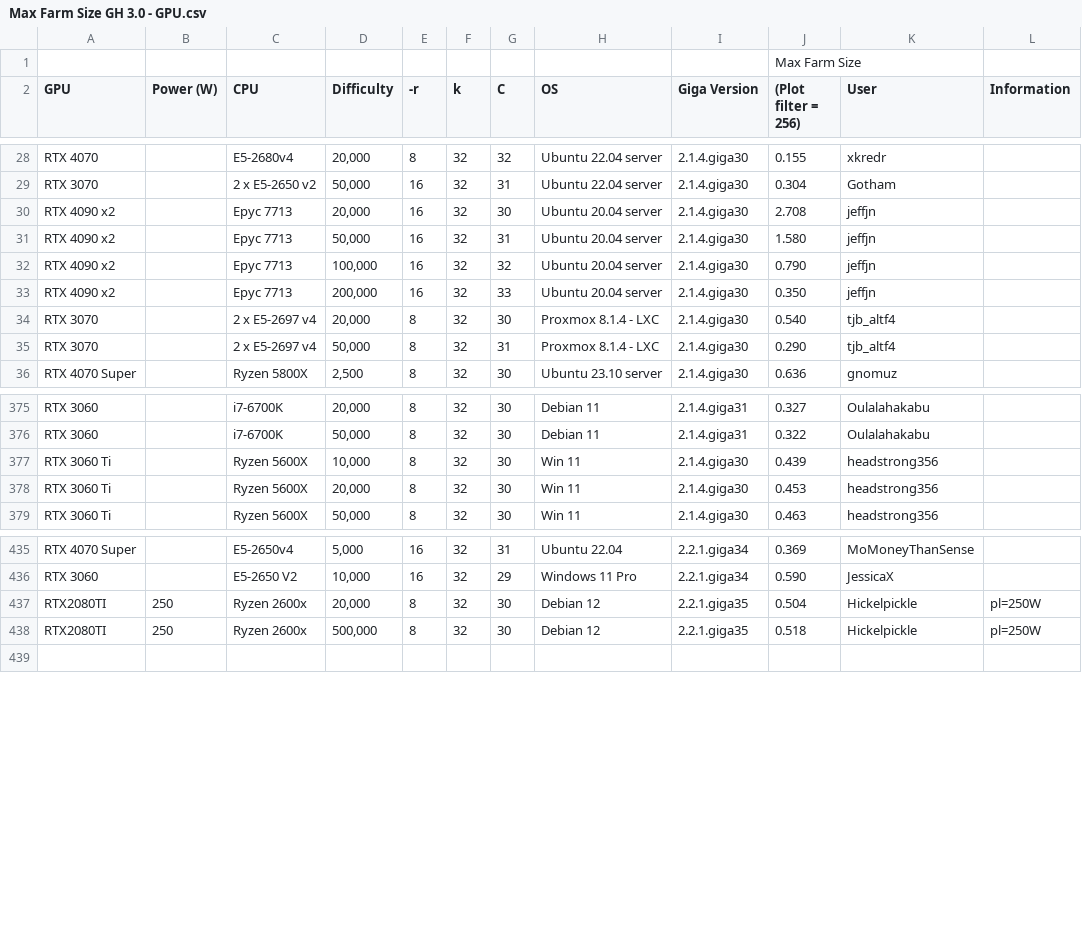
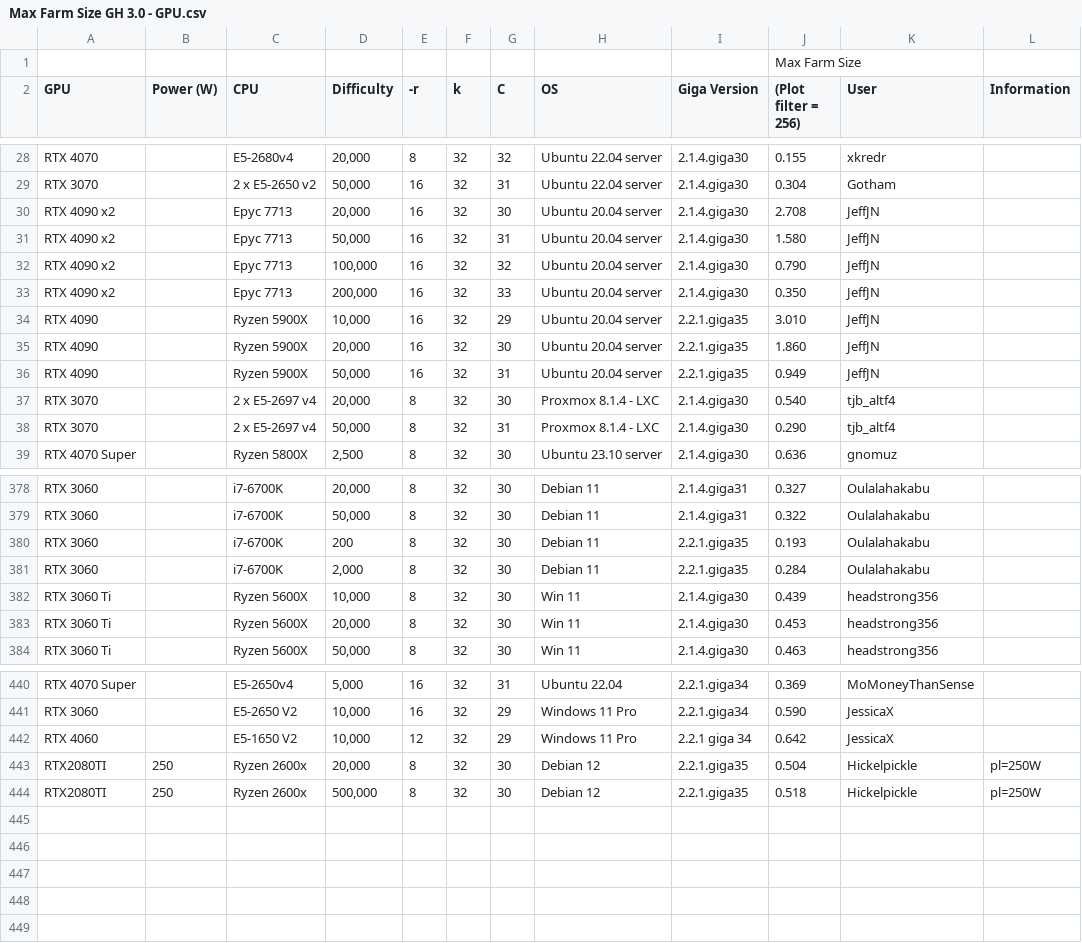
Before and after one commit to pht1207/gh-max-farm-app, a CSV file: backend/Max Farm Size GH 3.0 - GPU.csv, drawn as a sheet; only a part is shown, gaps mark what is left out; the diff covers the shown part only.

```diff
--- a/backend/Max Farm Size GH 3.0 - GPU.csv
+++ b/backend/Max Farm Size GH 3.0 - GPU.csv
@@ -29,6 +29,9 @@ RTX 4070,,E5-2680v4,"20,000",8,32,32,Ubuntu 22.04 server,2.1.4.giga30,0.155,xkre
 RTX 3070,,2 x E5-2650 v2,"50,000",16,32,31,Ubuntu 22.04 server,2.1.4.giga30,0.304,Gotham,
-RTX 4090 x2,,Epyc 7713,"20,000",16,32,30,Ubuntu 20.04 server,2.1.4.giga30,2.708,jeffjn,
-RTX 4090 x2,,Epyc 7713,"50,000",16,32,31,Ubuntu 20.04 server,2.1.4.giga30,1.580,jeffjn,
-RTX 4090 x2,,Epyc 7713,"100,000",16,32,32,Ubuntu 20.04 server,2.1.4.giga30,0.790,jeffjn,
-RTX 4090 x2,,Epyc 7713,"200,000",16,32,33,Ubuntu 20.04 server,2.1.4.giga30,0.350,jeffjn,
+RTX 4090 x2,,Epyc 7713,"20,000",16,32,30,Ubuntu 20.04 server,2.1.4.giga30,2.708,JeffJN,
+RTX 4090 x2,,Epyc 7713,"50,000",16,32,31,Ubuntu 20.04 server,2.1.4.giga30,1.580,JeffJN,
+RTX 4090 x2,,Epyc 7713,"100,000",16,32,32,Ubuntu 20.04 server,2.1.4.giga30,0.790,JeffJN,
+RTX 4090 x2,,Epyc 7713,"200,000",16,32,33,Ubuntu 20.04 server,2.1.4.giga30,0.350,JeffJN,
+RTX 4090,,Ryzen 5900X,"10,000",16,32,29,Ubuntu 20.04 server,2.2.1.giga35,3.010,JeffJN,
+RTX 4090,,Ryzen 5900X,"20,000",16,32,30,Ubuntu 20.04 server,2.2.1.giga35,1.860,JeffJN,
+RTX 4090,,Ryzen 5900X,"50,000",16,32,31,Ubuntu 20.04 server,2.2.1.giga35,0.949,JeffJN,
 RTX 3070,,2 x E5-2697 v4,"20,000",8,32,30,Proxmox 8.1.4 - LXC,2.1.4.giga30,0.540,tjb_altf4,
@@ -376,2 +379,4 @@ RTX 3060,,i7-6700K,"20,000",8,32,30,Debian 11,2.1.4.giga31,0.327,Oulalahakabu,
 RTX 3060,,i7-6700K,"50,000",8,32,30,Debian 11,2.1.4.giga31,0.322,Oulalahakabu,
+RTX 3060,,i7-6700K,200,8,32,30,Debian 11,2.2.1.giga35,0.193,Oulalahakabu,
+RTX 3060,,i7-6700K,"2,000",8,32,30,Debian 11,2.2.1.giga35,0.284,Oulalahakabu,
 RTX 3060 Ti,,Ryzen 5600X,"10,000",8,32,30,Win 11,2.1.4.giga30,0.439,headstrong356,
@@ -436,4 +441,9 @@ RTX 4070 Super,,E5-2650v4,"5,000",16,32,31,Ubuntu 22.04,2.2.1.giga34,0.369,MoMon
 RTX 3060,,E5-2650 V2,"10,000",16,32,29,Windows 11 Pro,2.2.1.giga34,0.590,JessicaX,
+RTX 4060,,E5-1650 V2,"10,000",12,32,29,Windows 11 Pro,2.2.1 giga 34,0.642,JessicaX,
 RTX2080TI,250,Ryzen 2600x,"20,000",8,32,30,Debian 12,2.2.1.giga35,0.504,Hickelpickle,pl=250W
 RTX2080TI,250,Ryzen 2600x,"500,000",8,32,30,Debian 12,2.2.1.giga35,0.518,Hickelpickle,pl=250W
+,,,,,,,,,,,
+,,,,,,,,,,,
+,,,,,,,,,,,
+,,,,,,,,,,,
 ,,,,,,,,,,,
```
Also changed, not shown: 3 moved rows elsewhere in this file, 2 other files.
